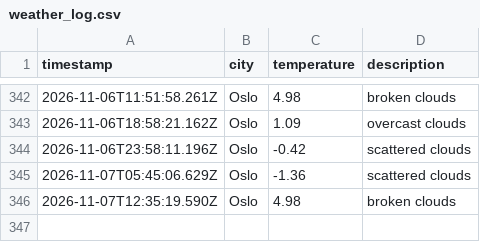
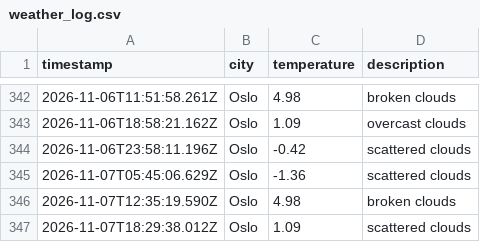
Before and after one commit to jtaiwo1/weather_data_ops, a CSV file: data/weather_log.csv, drawn as a sheet; only a part is shown, gaps mark what is left out; the diff names each change by its address in the sheet, - before the commit and + after, or states it on an @@ line.

```diff
--- a/data/weather_log.csv
+++ b/data/weather_log.csv
+row 347: 2026-11-07T18:29:38.012Z | Oslo | 1.09 | scattered clouds
```
Also changed, not shown: 1 other file.
